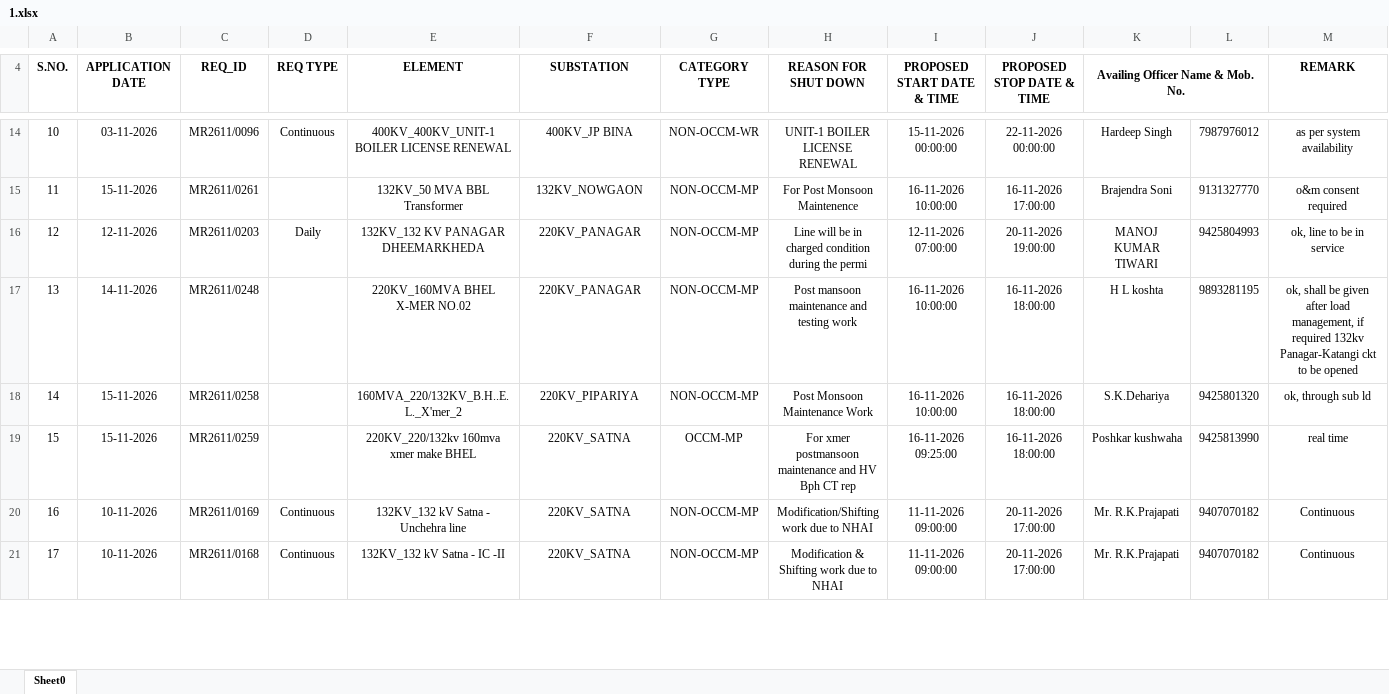
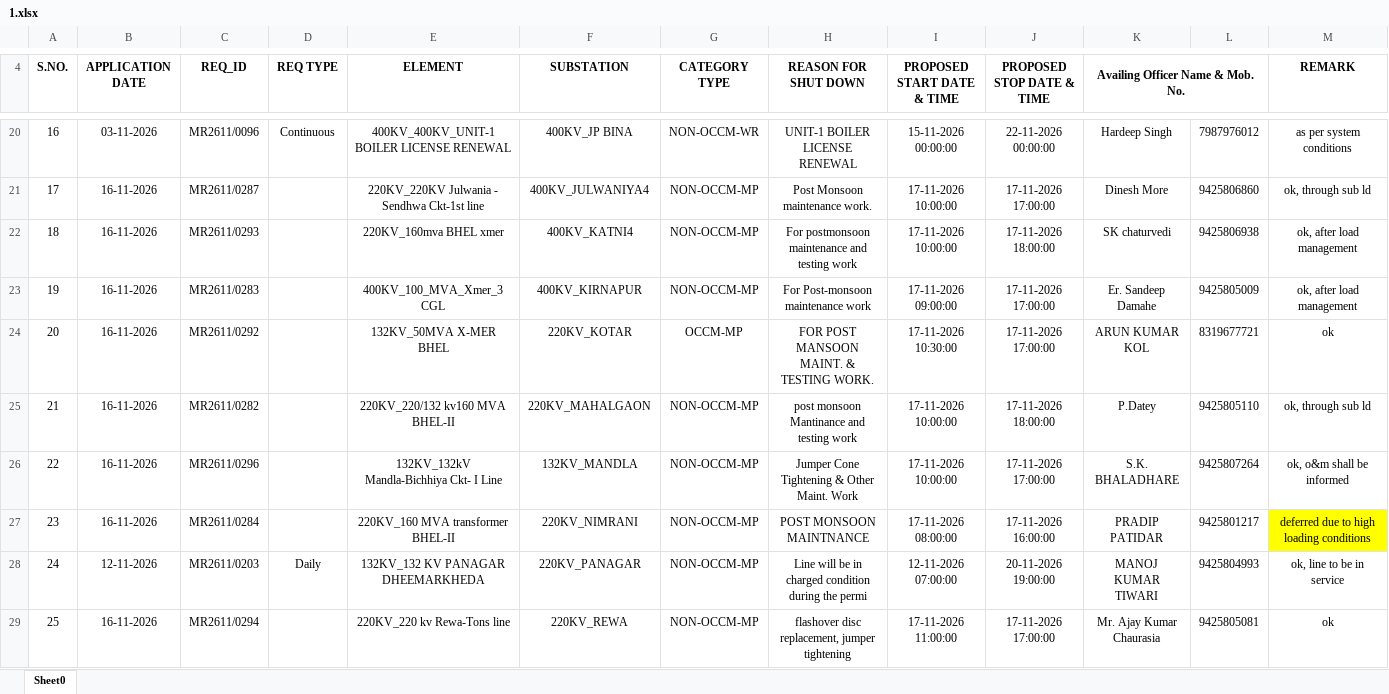
Before and after one commit to SLDCMP/shutdown, an Excel workbook: 1.xlsx, sheet Sheet0, drawn as a sheet; only a part is shown, gaps mark what is left out; the shorter side is filled out with more unchanged rows; values as stored, in another font and other column widths than the file's, no borders; charts and pictures not drawn; removed rows and columns are numbered as before the commit, all else as after; the diff covers the shown part only; the diff names each change by its address in the sheet, - before the commit and + after, or states it on an @@ line.

```diff
--- a/1.xlsx (sheet Sheet0)
+++ b/1.xlsx (sheet Sheet0)
@@ column A (S.NO.) renumbered between rows 14 and 35 @@
-M20 (REMARK): as per system availability
+M20 (REMARK): as per system conditions
-row 15: 11 | 15-11-2026 | MR2611/0261 |  | 132KV_50 MVA BBL Transformer | 132KV_NOWGAON | NON-OCCM-MP | For Post Monsoon Maintenence | 16-11-2026 10:00:00 | 16-11-2026 17:00:00 | Brajendra Soni | 9131327770 | o&m consent required
+row 21: 17 | 16-11-2026 | MR2611/0287 |  | 220KV_220KV Julwania - Sendhwa Ckt-1st line | 400KV_JULWANIYA4 | NON-OCCM-MP | Post Monsoon maintenance work. | 17-11-2026 10:00:00 | 17-11-2026 17:00:00 | Dinesh More | 9425806860 | ok, through sub ld
+row 22: 18 | 16-11-2026 | MR2611/0293 |  | 220KV_160mva BHEL xmer | 400KV_KATNI4 | NON-OCCM-MP | For postmonsoon maintenance and testing work | 17-11-2026 10:00:00 | 17-11-2026 18:00:00 | SK chaturvedi | 9425806938 | ok, after load management
+row 23: 19 | 16-11-2026 | MR2611/0283 |  | 400KV_100_MVA_Xmer_3 CGL | 400KV_KIRNAPUR | NON-OCCM-MP | For Post-monsoon maintenance work | 17-11-2026 09:00:00 | 17-11-2026 17:00:00 | Er. Sandeep Damahe | 9425805009 | ok, after load management
+row 24: 20 | 16-11-2026 | MR2611/0292 |  | 132KV_50MVA X-MER BHEL | 220KV_KOTAR | OCCM-MP | FOR POST MANSOON MAINT. & TESTING WORK. | 17-11-2026 10:30:00 | 17-11-2026 17:00:00 | ARUN KUMAR KOL | 8319677721 | ok
+row 25: 21 | 16-11-2026 | MR2611/0282 |  | 220KV_220/132 kv160 MVA BHEL-II | 220KV_MAHALGAON | NON-OCCM-MP | post monsoon Mantinance and testing work | 17-11-2026 10:00:00 | 17-11-2026 18:00:00 | P.Datey | 9425805110 | ok, through sub ld
+row 26: 22 | 16-11-2026 | MR2611/0296 |  | 132KV_132kV Mandla-Bichhiya Ckt- I Line | 132KV_MANDLA | NON-OCCM-MP | Jumper Cone Tightening & Other Maint. Work | 17-11-2026 10:00:00 | 17-11-2026 17:00:00 | S.K. BHALADHARE | 9425807264 | ok, o&m shall be informed
+row 27: 23 | 16-11-2026 | MR2611/0284 |  | 220KV_160 MVA transformer BHEL-II | 220KV_NIMRANI | NON-OCCM-MP | POST MONSOON MAINTNANCE | 17-11-2026 08:00:00 | 17-11-2026 16:00:00 | PRADIP PATIDAR | 9425801217 | deferred due to high loading conditions
-row 17: 13 | 14-11-2026 | MR2611/0248 |  | 220KV_160MVA BHEL X-MER NO.02 | 220KV_PANAGAR | NON-OCCM-MP | Post mansoon maintenance and testing work | 16-11-2026 10:00:00 | 16-11-2026 18:00:00 | H L koshta | 9893281195 | ok, shall be given after load management, if required 132kv Panagar-Katangi ckt to be opened
-row 18: 14 | 15-11-2026 | MR2611/0258 |  | 160MVA_220/132KV_B.H..E.L._X'mer_2 | 220KV_PIPARIYA | NON-OCCM-MP | Post Monsoon Maintenance Work | 16-11-2026 10:00:00 | 16-11-2026 18:00:00 | S.K.Dehariya | 9425801320 | ok, through sub ld
-row 19: 15 | 15-11-2026 | MR2611/0259 |  | 220KV_220/132kv 160mva xmer make BHEL | 220KV_SATNA | OCCM-MP | For xmer postmansoon maintenance and HV Bph CT rep | 16-11-2026 09:25:00 | 16-11-2026 18:00:00 | Poshkar kushwaha | 9425813990 | real time
+row 29: 25 | 16-11-2026 | MR2611/0294 |  | 220KV_220 kv Rewa-Tons line | 220KV_REWA | NON-OCCM-MP | flashover disc replacement, jumper tightening | 17-11-2026 11:00:00 | 17-11-2026 17:00:00 | Mr. Ajay Kumar Chaurasia | 9425805081 | ok
```
Also changed, not shown: 28 added rows, 11 removed rows, 28 edited cells and cell formats elsewhere in this sheet, charts or pictures.
